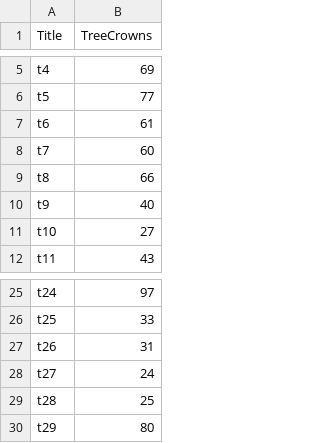
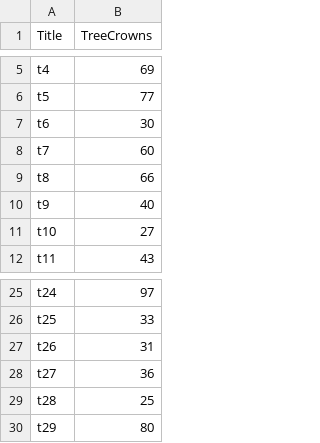
Before and after one commit to Oscarmendez825/Contabilizacion-de-arboles-y-calculo-de-la-biomasa-forestal-a-partir-de-imagenes-satelitales, a CSV file: Data/TestData.csv, drawn as a sheet; only a part is shown, gaps mark what is left out.

```diff
--- a/Data/TestData.csv
+++ b/Data/TestData.csv
@@ -6,3 +6,3 @@ t4;69
 t5;77
-t6;61
+t6;30
 t7;60
@@ -27,3 +27,3 @@ t25;33
 t26;31
-t27;24
+t27;36
 t28;25
```
Also changed, not shown: 2 other files.
